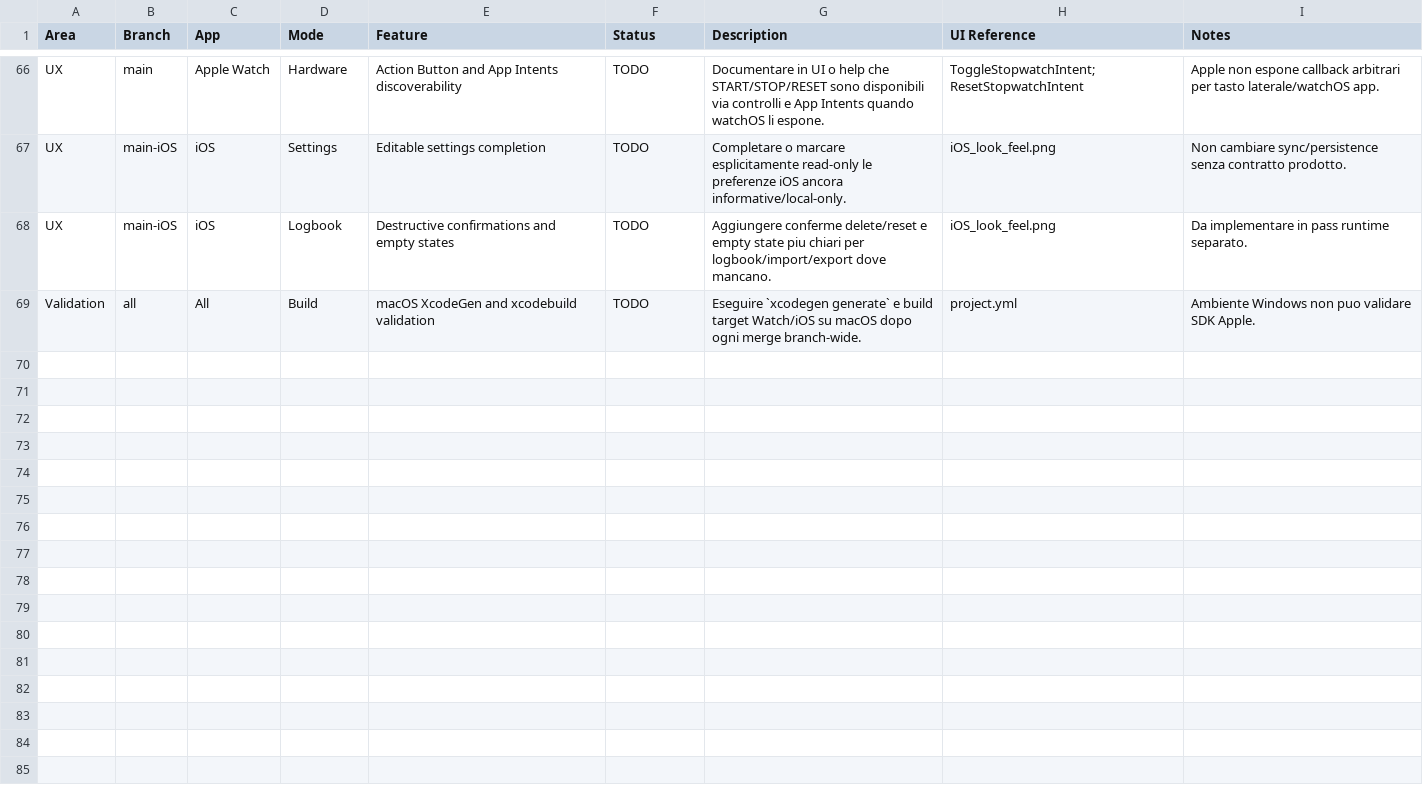
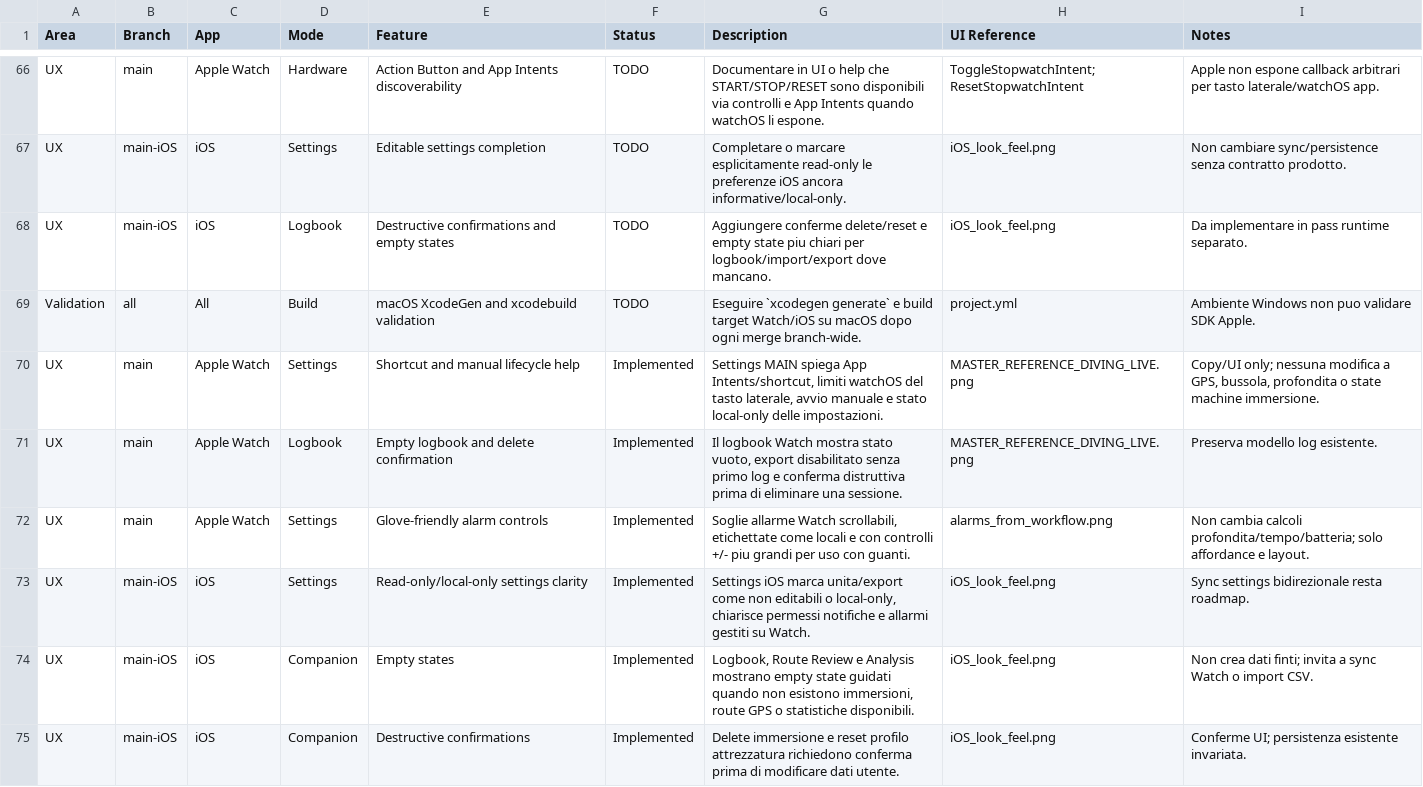
Before and after one commit to egopfe/DirDiving-App, a CSV file: Docs/DIR_DIVING_Feature_Comparison.csv, drawn as a sheet; only a part is shown, gaps mark what is left out; the diff names each change by its address in the sheet, - before the commit and + after, or states it on an @@ line.

```diff
--- a/Docs/DIR_DIVING_Feature_Comparison.csv
+++ b/Docs/DIR_DIVING_Feature_Comparison.csv
+row 70: UX | main | Apple Watch | Settings | Shortcut and manual lifecycle help | Implemented | Settings MAIN spiega App Intents/shortcut, limiti watchOS del tasto laterale, avvio manuale e stato local-only delle impostazioni. | MASTER_REFERENCE_DIVING_LIVE.png | Copy/UI only; nessuna modifica a GPS, bussola, profondita o state machine immersione.
+row 71: UX | main | Apple Watch | Logbook | Empty logbook and delete confirmation | Implemented | Il logbook Watch mostra stato vuoto, export disabilitato senza primo log e conferma distruttiva prima di eliminare una sessione. | MASTER_REFERENCE_DIVING_LIVE.png | Preserva modello log esistente.
+row 72: UX | main | Apple Watch | Settings | Glove-friendly alarm controls | Implemented | Soglie allarme Watch scrollabili, etichettate come locali e con controlli +/- piu grandi per uso con guanti. | alarms_from_workflow.png | Non cambia calcoli profondita/tempo/batteria; solo affordance e layout.
+row 73: UX | main-iOS | iOS | Settings | Read-only/local-only settings clarity | Implemented | Settings iOS marca unita/export come non editabili o local-only, chiarisce permessi notifiche e allarmi gestiti su Watch. | iOS_look_feel.png | Sync settings bidirezionale resta roadmap.
+row 74: UX | main-iOS | iOS | Companion | Empty states | Implemented | Logbook, Route Review e Analysis mostrano empty state guidati quando non esistono immersioni, route GPS o statistiche disponibili. | iOS_look_feel.png | Non crea dati finti; invita a sync Watch o import CSV.
+row 75: UX | main-iOS | iOS | Companion | Destructive confirmations | Implemented | Delete immersione e reset profilo attrezzatura richiedono conferma prima di modificare dati utente. | iOS_look_feel.png | Conferme UI; persistenza esistente invariata.
```
Also changed, not shown: 1 other file.
